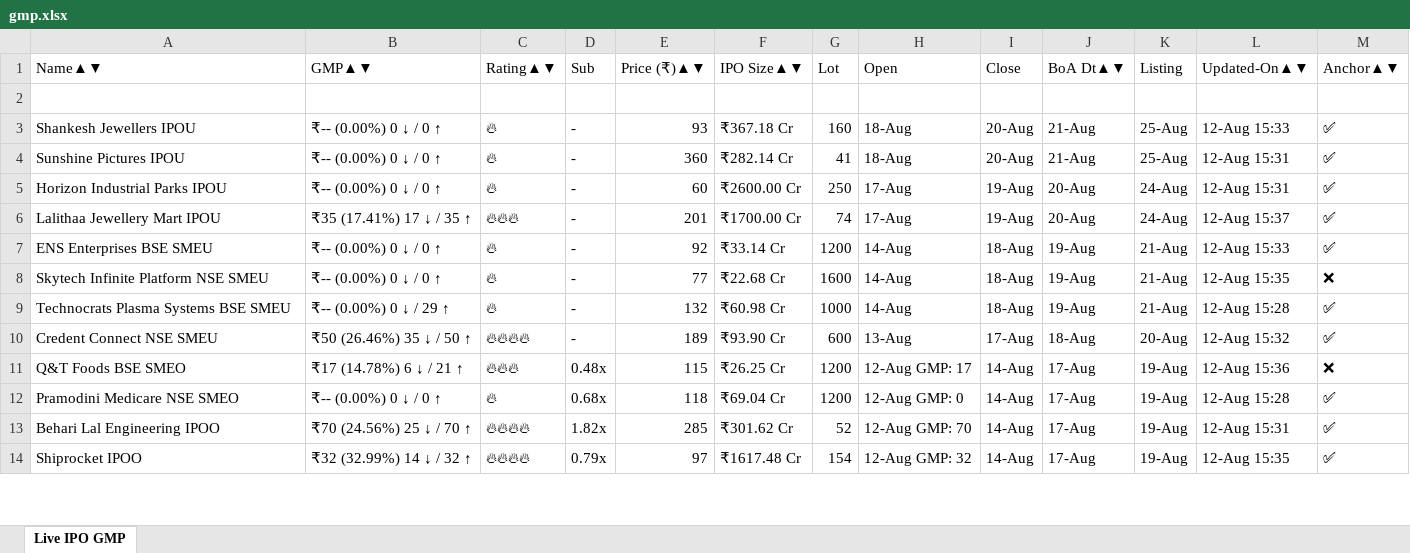
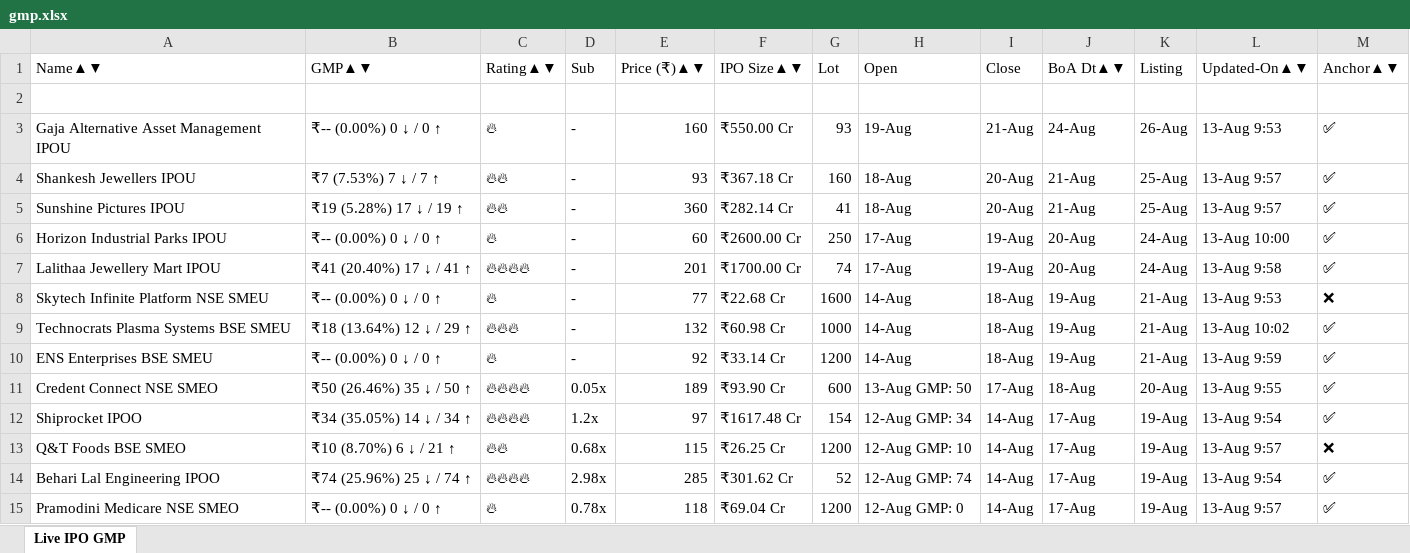
Before and after one commit to ayushpdkushwaha1/ipo-gmp-bot, an Excel workbook: files/gmp.xlsx, sheet Live IPO GMP, drawn as a sheet; only a part is shown; values as stored, in another font and other column widths than the file's, no borders; removed rows and columns are numbered as before the commit, all else as after; the diff covers the shown part only; the diff names each change by its address in the sheet, - before the commit and + after, or states it on an @@ line.

```diff
--- a/files/gmp.xlsx (sheet Live IPO GMP)
+++ b/files/gmp.xlsx (sheet Live IPO GMP)
+row 3: Gaja Alternative Asset Management IPOU | ₹-- (0.00%) 0 ↓ / 0 ↑ | 🔥 | - | 160 | ₹550.00 Cr | 93 | 19-Aug | 21-Aug | 24-Aug | 26-Aug | 13-Aug 9:53 | ✅
-B4 (GMP▲▼): ₹-- (0.00%) 0 ↓ / 0 ↑
+B4 (GMP▲▼): ₹7 (7.53%) 7 ↓ / 7 ↑
-C4:C5 (Rating▲▼): 🔥
+C4:C5 (Rating▲▼): 🔥🔥
-L4 (Updated-On▲▼): 12-Aug 15:33
+L4 (Updated-On▲▼): 13-Aug 9:57
-B5 (GMP▲▼): ₹-- (0.00%) 0 ↓ / 0 ↑
+B5 (GMP▲▼): ₹19 (5.28%) 17 ↓ / 19 ↑
-L5 (Updated-On▲▼): 12-Aug 15:31
+L5 (Updated-On▲▼): 13-Aug 9:57
-L6 (Updated-On▲▼): 12-Aug 15:31
+L6 (Updated-On▲▼): 13-Aug 10:00
-B7 (GMP▲▼): ₹35 (17.41%) 17 ↓ / 35 ↑
+B7 (GMP▲▼): ₹41 (20.40%) 17 ↓ / 41 ↑
-C7 (Rating▲▼): 🔥🔥🔥
+C7 (Rating▲▼): 🔥🔥🔥🔥
-L7 (Updated-On▲▼): 12-Aug 15:37
+L7 (Updated-On▲▼): 13-Aug 9:58
-row 7: ENS Enterprises BSE SMEU | ₹-- (0.00%) 0 ↓ / 0 ↑ | 🔥 | - | 92 | ₹33.14 Cr | 1200 | 14-Aug | 18-Aug | 19-Aug | 21-Aug | 12-Aug 15:33 | ✅
-L8 (Updated-On▲▼): 12-Aug 15:35
+L8 (Updated-On▲▼): 13-Aug 9:53
-B9 (GMP▲▼): ₹-- (0.00%) 0 ↓ / 29 ↑
+B9 (GMP▲▼): ₹18 (13.64%) 12 ↓ / 29 ↑
-C9 (Rating▲▼): 🔥
+C9 (Rating▲▼): 🔥🔥🔥
-L9 (Updated-On▲▼): 12-Aug 15:28
+L9 (Updated-On▲▼): 13-Aug 10:02
+row 10: ENS Enterprises BSE SMEU | ₹-- (0.00%) 0 ↓ / 0 ↑ | 🔥 | - | 92 | ₹33.14 Cr | 1200 | 14-Aug | 18-Aug | 19-Aug | 21-Aug | 13-Aug 9:59 | ✅
-A11 (Name▲▼): Credent Connect NSE SMEU
+A11 (Name▲▼): Credent Connect NSE SMEO
-D11 (Sub): -
+D11 (Sub): 0.05x
-H11 (Open): 13-Aug
+H11 (Open): 13-Aug GMP: 50
-L11 (Updated-On▲▼): 12-Aug 15:32
+L11 (Updated-On▲▼): 13-Aug 9:55
+row 12: Shiprocket IPOO | ₹34 (35.05%) 14 ↓ / 34 ↑ | 🔥🔥🔥🔥 | 1.2x | 97 | ₹1617.48 Cr | 154 | 12-Aug GMP: 34 | 14-Aug | 17-Aug | 19-Aug | 13-Aug 9:54 | ✅
-B13 (GMP▲▼): ₹17 (14.78%) 6 ↓ / 21 ↑
+B13 (GMP▲▼): ₹10 (8.70%) 6 ↓ / 21 ↑
-C13 (Rating▲▼): 🔥🔥🔥
+C13 (Rating▲▼): 🔥🔥
-D13 (Sub): 0.48x
+D13 (Sub): 0.68x
-H13 (Open): 12-Aug GMP: 17
+H13 (Open): 12-Aug GMP: 10
-L13 (Updated-On▲▼): 12-Aug 15:36
+L13 (Updated-On▲▼): 13-Aug 9:57
+row 14: Behari Lal Engineering IPOO | ₹74 (25.96%) 25 ↓ / 74 ↑ | 🔥🔥🔥🔥 | 2.98x | 285 | ₹301.62 Cr | 52 | 12-Aug GMP: 74 | 14-Aug | 17-Aug | 19-Aug | 13-Aug 9:54 | ✅
-D15 (Sub): 0.68x
+D15 (Sub): 0.78x
-L15 (Updated-On▲▼): 12-Aug 15:28
+L15 (Updated-On▲▼): 13-Aug 9:57
-row 13: Behari Lal Engineering IPOO | ₹70 (24.56%) 25 ↓ / 70 ↑ | 🔥🔥🔥🔥 | 1.82x | 285 | ₹301.62 Cr | 52 | 12-Aug GMP: 70 | 14-Aug | 17-Aug | 19-Aug | 12-Aug 15:31 | ✅
-row 14: Shiprocket IPOO | ₹32 (32.99%) 14 ↓ / 32 ↑ | 🔥🔥🔥🔥 | 0.79x | 97 | ₹1617.48 Cr | 154 | 12-Aug GMP: 32 | 14-Aug | 17-Aug | 19-Aug | 12-Aug 15:35 | ✅
```
Also changed, not shown: 2 added rows, 3 removed rows, 1 moved row and 27 edited cells elsewhere in this sheet, files/Mainboard_IPOs.xlsx, files/SME_IPOs.xlsx, 2 other files.
